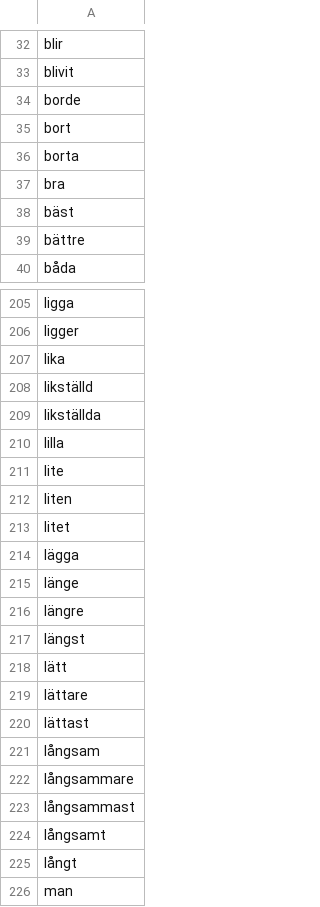
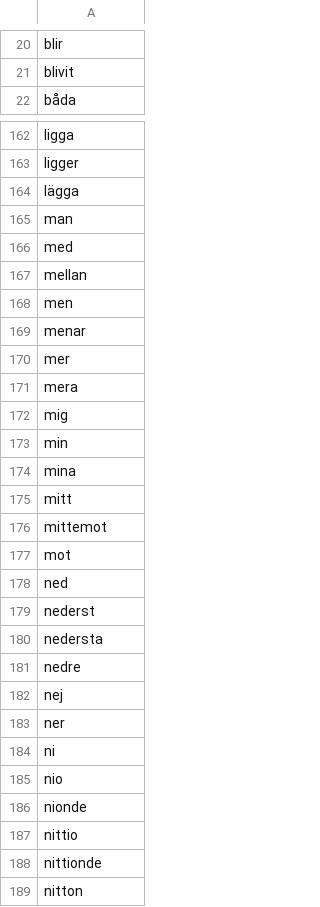
Before and after one commit to peterdalle/svensktext, a CSV file: stoppord/stoppord.csv, drawn as a sheet; only a part is shown, gaps mark what is left out; the shorter side is filled out with more unchanged rows; the diff covers the shown part only; the diff names each change by its address in the sheet, - before the commit and + after, or states it on an @@ line.

```diff
--- a/stoppord/stoppord.csv
+++ b/stoppord/stoppord.csv
-row 34: borde
-row 35: bort
-row 36: borta
-row 37: bra
-row 38: bäst
-row 39: bättre
-row 207: lika
-row 208: likställd
-row 209: likställda
-row 210: lilla
-row 211: lite
-row 212: liten
-row 213: litet
-row 215: länge
-row 216: längre
-row 217: längst
-row 218: lätt
-row 219: lättare
-row 220: lättast
-row 221: långsam
-row 222: långsammare
-row 223: långsammast
-row 224: långsamt
-row 225: långt
```
Also changed, not shown: 84 removed rows elsewhere in this file, 2 other files.
